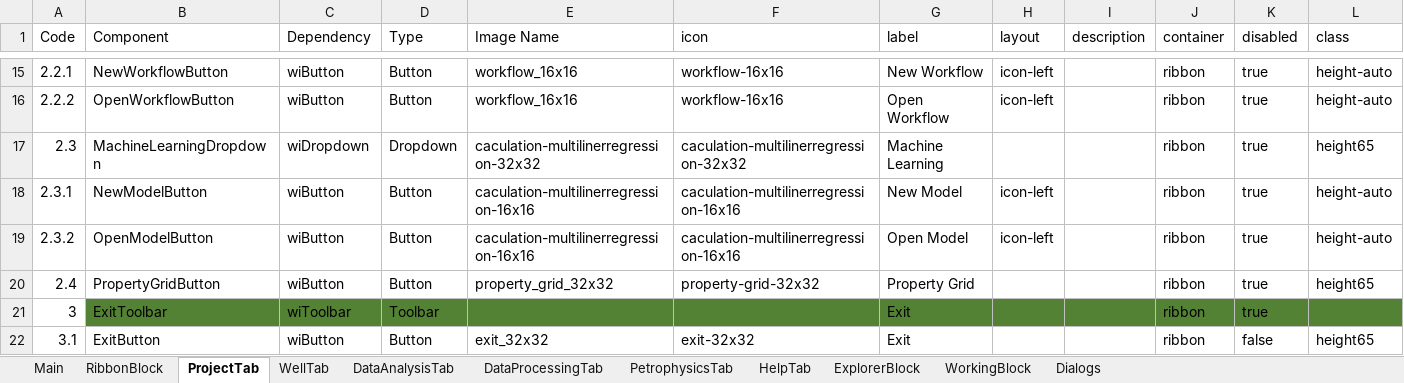
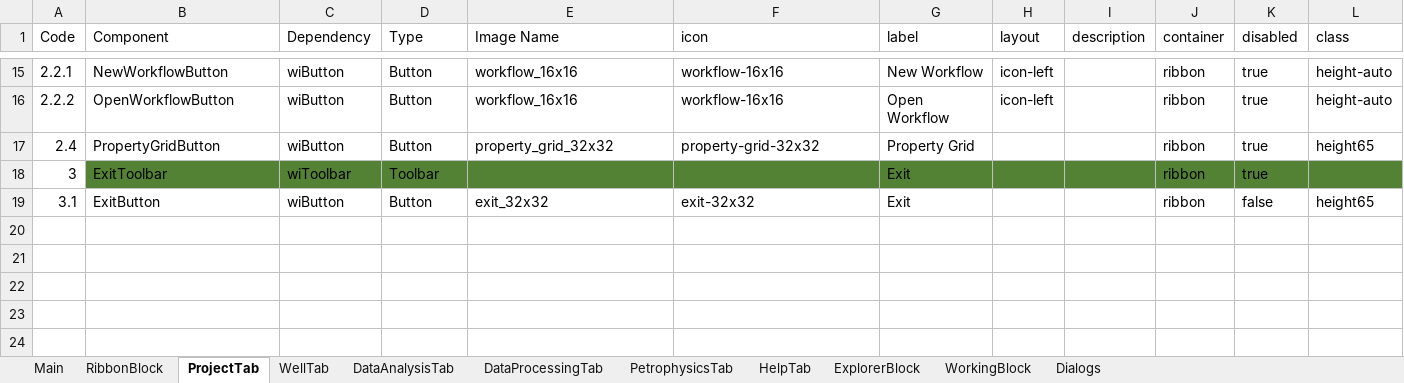
Before and after one commit to nhannt97hy/wi-angular, an Excel workbook: Wi-UI.Tung.xlsx, sheet ProjectTab, drawn as a sheet; only a part is shown, gaps mark what is left out; values as stored, in another font and other column widths than the file's, no borders; the diff names each change by its address in the sheet, - before the commit and + after, or states it on an @@ line.

```diff
--- a/Wi-UI.Tung.xlsx (sheet ProjectTab)
+++ b/Wi-UI.Tung.xlsx (sheet ProjectTab)
-row 17: 2.3 | MachineLearningDropdown | wiDropdown | Dropdown | caculation-multilinerregression-32x32 | caculation-multilinerregression-32x32 | Machine Learning |  |  | ribbon | true | height65
-row 18: 2.3.1 | NewModelButton | wiButton | Button | caculation-multilinerregression-16x16 | caculation-multilinerregression-16x16 | New Model | icon-left |  | ribbon | true | height-auto
-row 19: 2.3.2 | OpenModelButton | wiButton | Button | caculation-multilinerregression-16x16 | caculation-multilinerregression-16x16 | Open Model | icon-left |  | ribbon | true | height-auto
```
Also changed, not shown: 18 other files.
